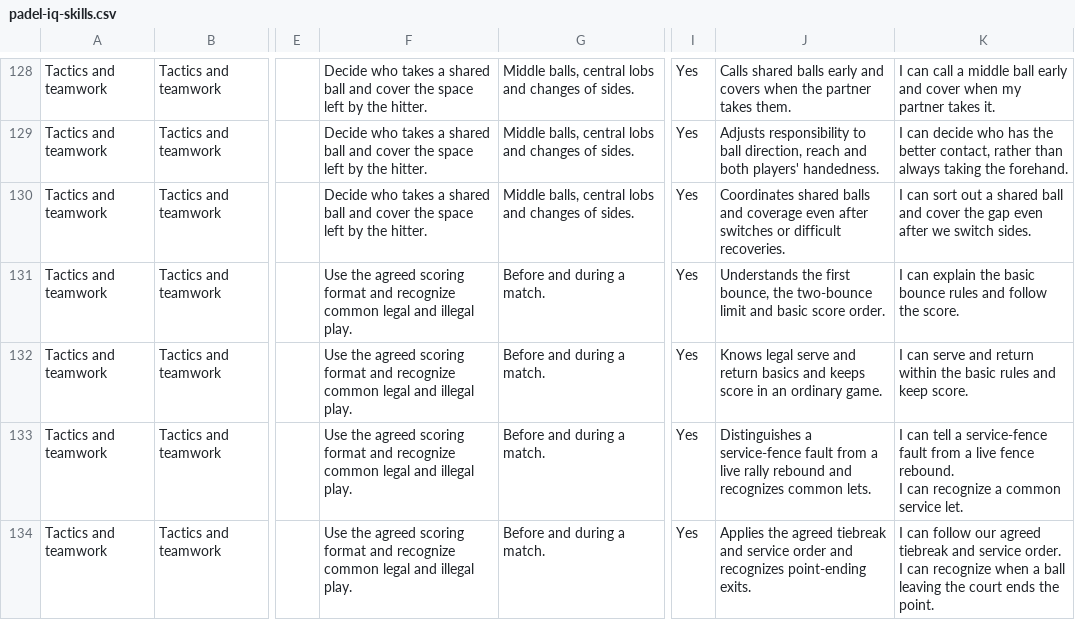
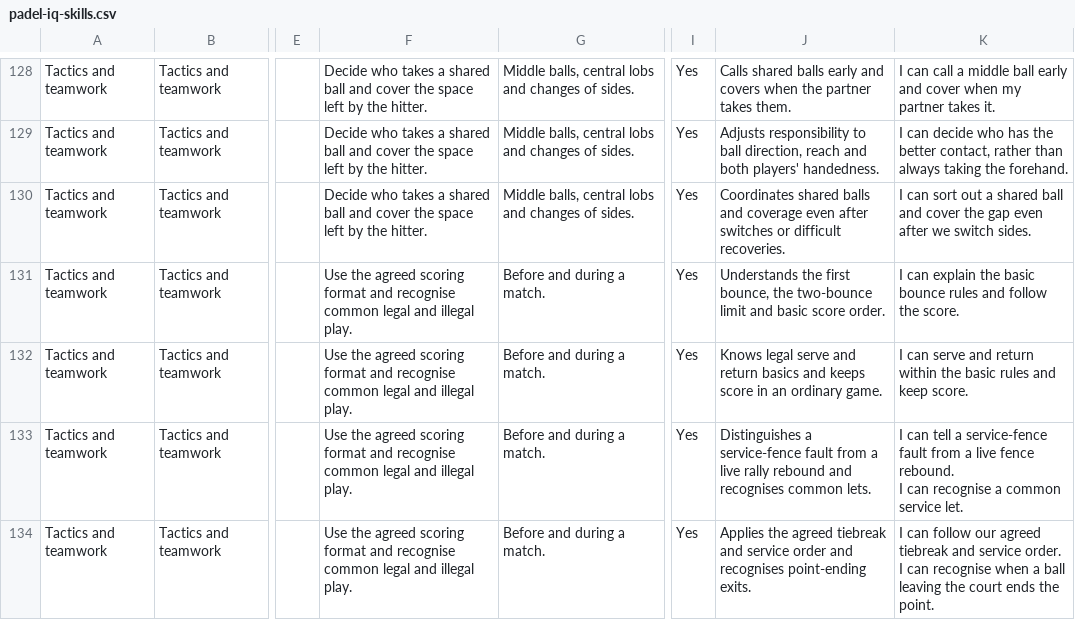
Before and after one commit to richn23/PadelIQ, a CSV file: 2-framework/framework-v3/padel-iq-skills.csv, drawn as a sheet; only a part is shown, gaps mark what is left out; the diff covers the shown part only; the diff names each change by its address in the sheet, - before the commit and + after, or states it on an @@ line.

```diff
--- a/2-framework/framework-v3/padel-iq-skills.csv
+++ b/2-framework/framework-v3/padel-iq-skills.csv
-F131:F134: …format and recognize common legal…
+F131:F134: …format and recognise common legal…
-J133: …rebound and recognizes common lets.
+J133: …rebound and recognises common lets.
-K133: …I can recognize a common…
+K133: …I can recognise a common…
-J134: …order and recognizes point-ending exits.
+J134: …order and recognises point-ending exits.
-K134: …I can recognize when a…
+K134: …I can recognise when a…
```
Also changed, not shown: 62 edited cells elsewhere in this file, 4 other files.
